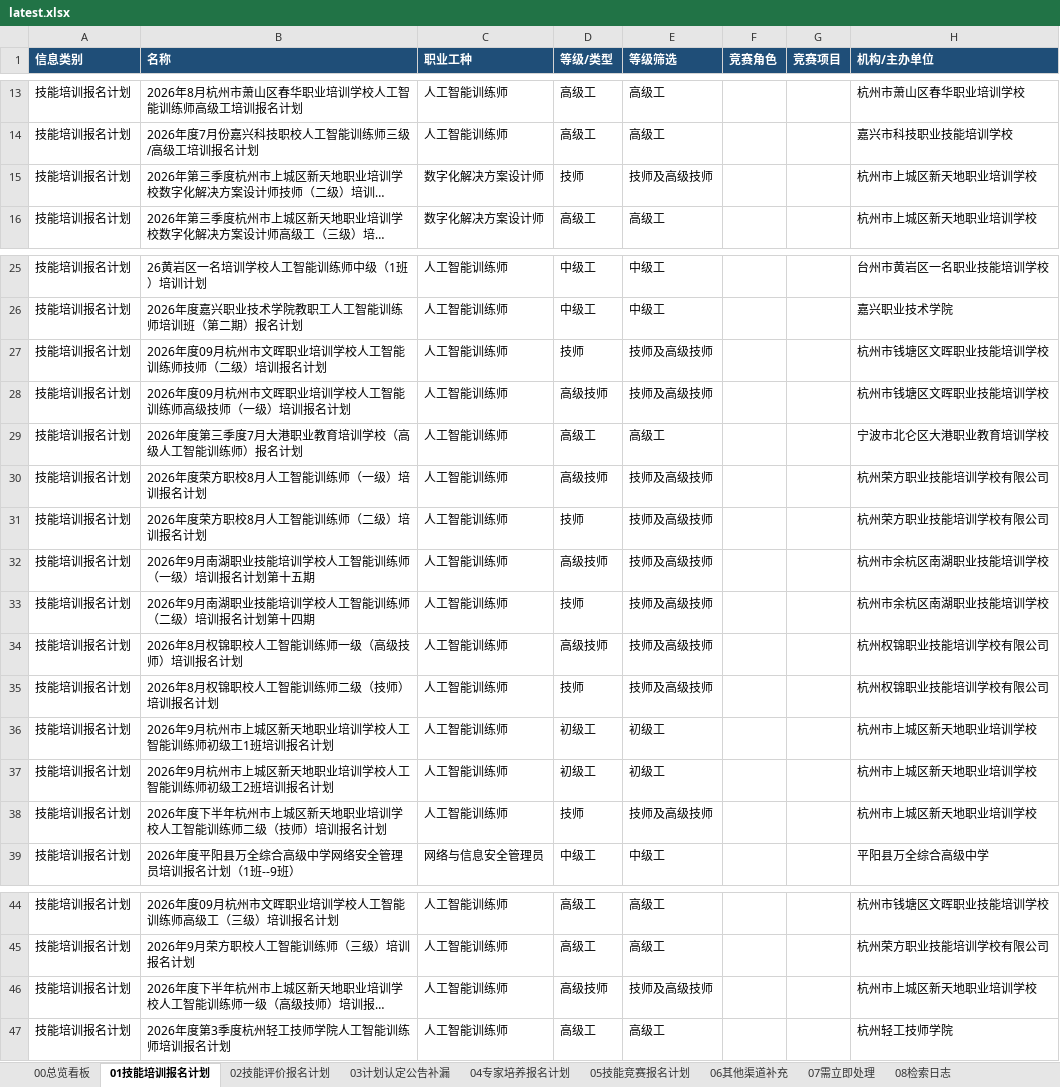
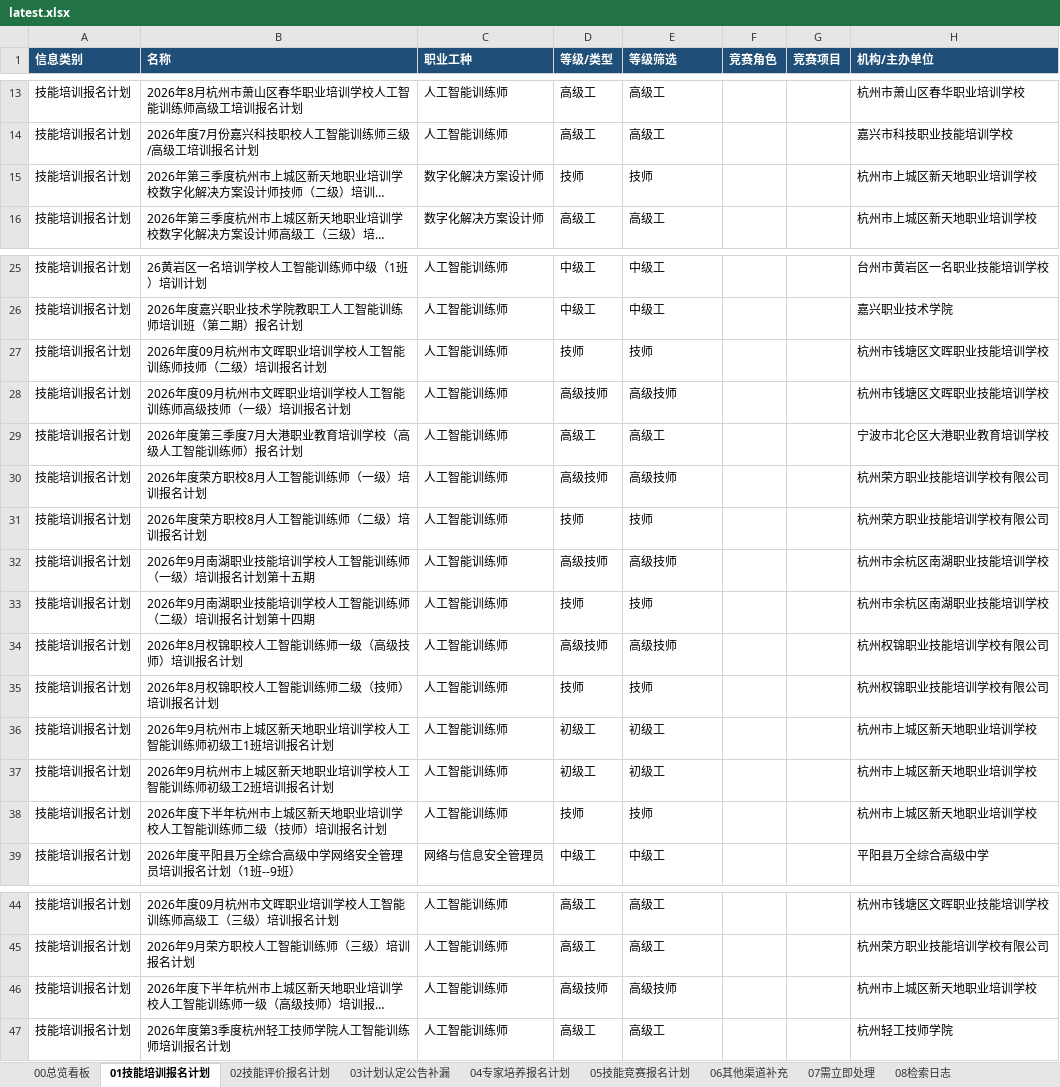
Before and after one commit to Juesann/zhejiang-skill-daily, an Excel workbook: latest.xlsx, sheet 01技能培训报名计划, drawn as a sheet; only a part is shown, gaps mark what is left out; long unchanged cells end in …; values as stored, in another font and other column widths than the file's, no borders; the diff names each change by its address in the sheet, - before the commit and + after, or states it on an @@ line.

```diff
--- a/latest.xlsx (sheet 01技能培训报名计划)
+++ b/latest.xlsx (sheet 01技能培训报名计划)
-E15 (等级筛选): 技师及高级技师
+E15 (等级筛选): 技师
-E27 (等级筛选): 技师及高级技师
+E27 (等级筛选): 技师
-E28 (等级筛选): 技师及高级技师
+E28 (等级筛选): 高级技师
-E30 (等级筛选): 技师及高级技师
+E30 (等级筛选): 高级技师
-E31 (等级筛选): 技师及高级技师
+E31 (等级筛选): 技师
-E32 (等级筛选): 技师及高级技师
+E32 (等级筛选): 高级技师
-E33 (等级筛选): 技师及高级技师
+E33 (等级筛选): 技师
-E34 (等级筛选): 技师及高级技师
+E34 (等级筛选): 高级技师
-E35 (等级筛选): 技师及高级技师
+E35 (等级筛选): 技师
-E38 (等级筛选): 技师及高级技师
+E38 (等级筛选): 技师
-E46 (等级筛选): 技师及高级技师
+E46 (等级筛选): 高级技师
```
Also changed, not shown: sheet 08检索日志, sheet 02技能评价报名计划, sheet 07需立即处理, sheet 00总览看板, 5 other files.
